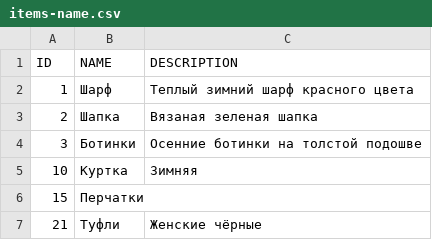
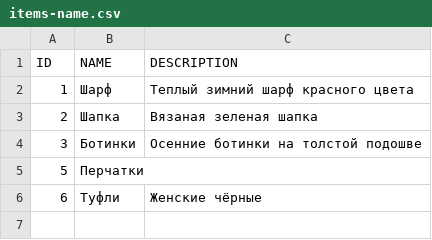
Before and after one commit to isn-88/JavaCore1, a CSV file: src/resources/lesson10/items-name.csv, drawn as a sheet.

Commit message:
Lesson 10 fix task

```diff
--- a/src/resources/lesson10/items-name.csv
+++ b/src/resources/lesson10/items-name.csv
@@ -4,4 +4,3 @@ ID,NAME,DESCRIPTION
 3,Ботинки,Осенние ботинки на толстой подошве
-10,Куртка,Зимняя
-15,Перчатки
-21,Туфли,Женские чёрные
+5,Перчатки
+6,Туфли,Женские чёрные
```
Also changed, not shown: 9 other files.
